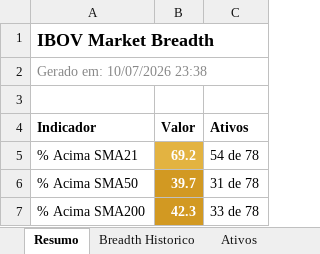
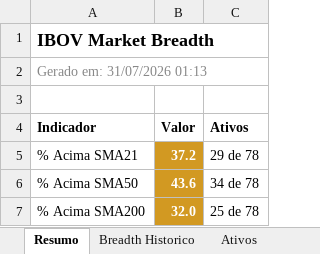
Before and after one commit to guizpenteado-web/Macro_DESK_V2, an Excel workbook: Market_BREADTH_ULTRA/reports/ibov_breadth_report.xlsx, sheet Resumo, drawn as a sheet; values as stored, in another font and other column widths than the file's, no borders; the diff names each change by its address in the sheet, - before the commit and + after, or states it on an @@ line.

```diff
--- a/Market_BREADTH_ULTRA/reports/ibov_breadth_report.xlsx (sheet Resumo)
+++ b/Market_BREADTH_ULTRA/reports/ibov_breadth_report.xlsx (sheet Resumo)
-A2 (Indicador): Gerado em: 10/07/2026 23:38
+A2 (Indicador): Gerado em: 31/07/2026 01:13
-B5 (Valor): 69.2
+B5 (Valor): 37.2
-B5 fill: #E3B341
+B5 fill: #D29922
-C5 (Ativos): 54 de 78
+C5 (Ativos): 29 de 78
-B6 (Valor): 39.7
+B6 (Valor): 43.6
-C6 (Ativos): 31 de 78
+C6 (Ativos): 34 de 78
-B7 (Valor): 42.3
+B7 (Valor): 32.0
-C7 (Ativos): 33 de 78
+C7 (Ativos): 25 de 78
```
Also changed, not shown: sheet Ativos, sheet Breadth Historico, 11 other files.
